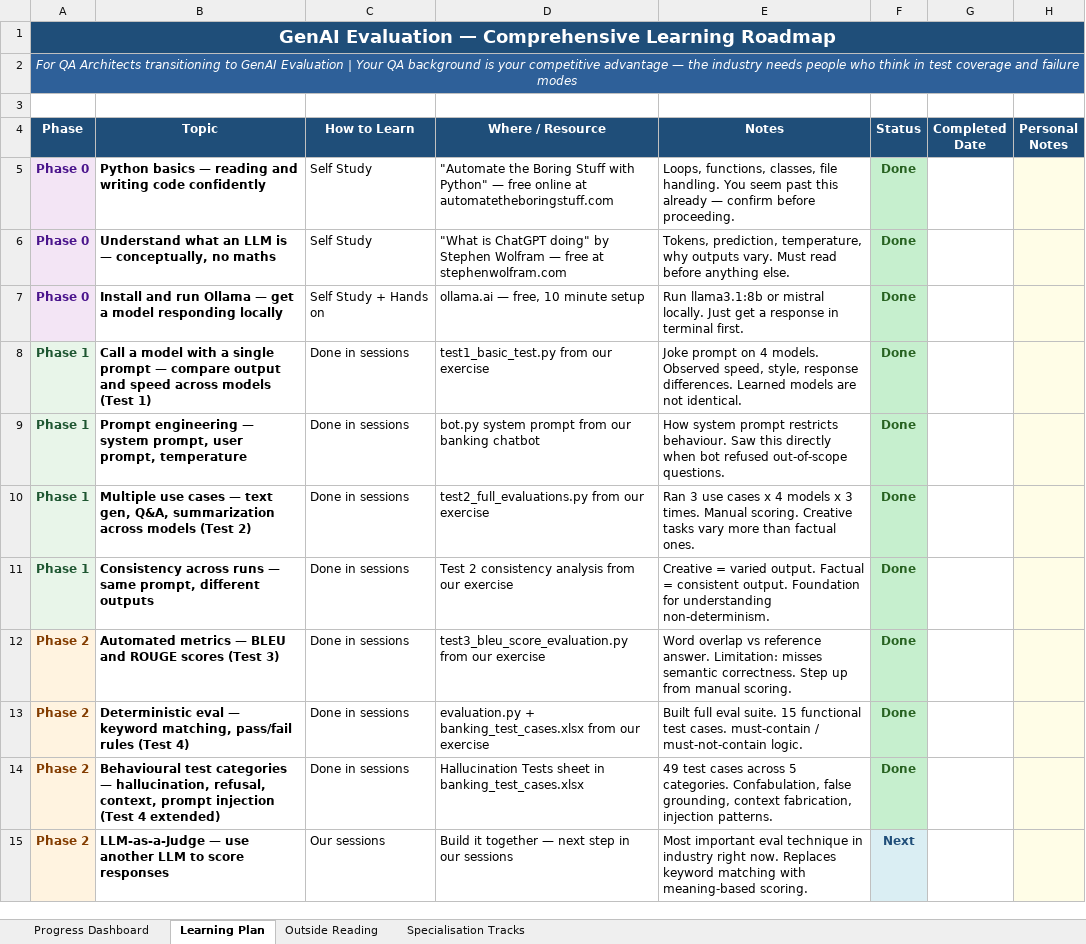
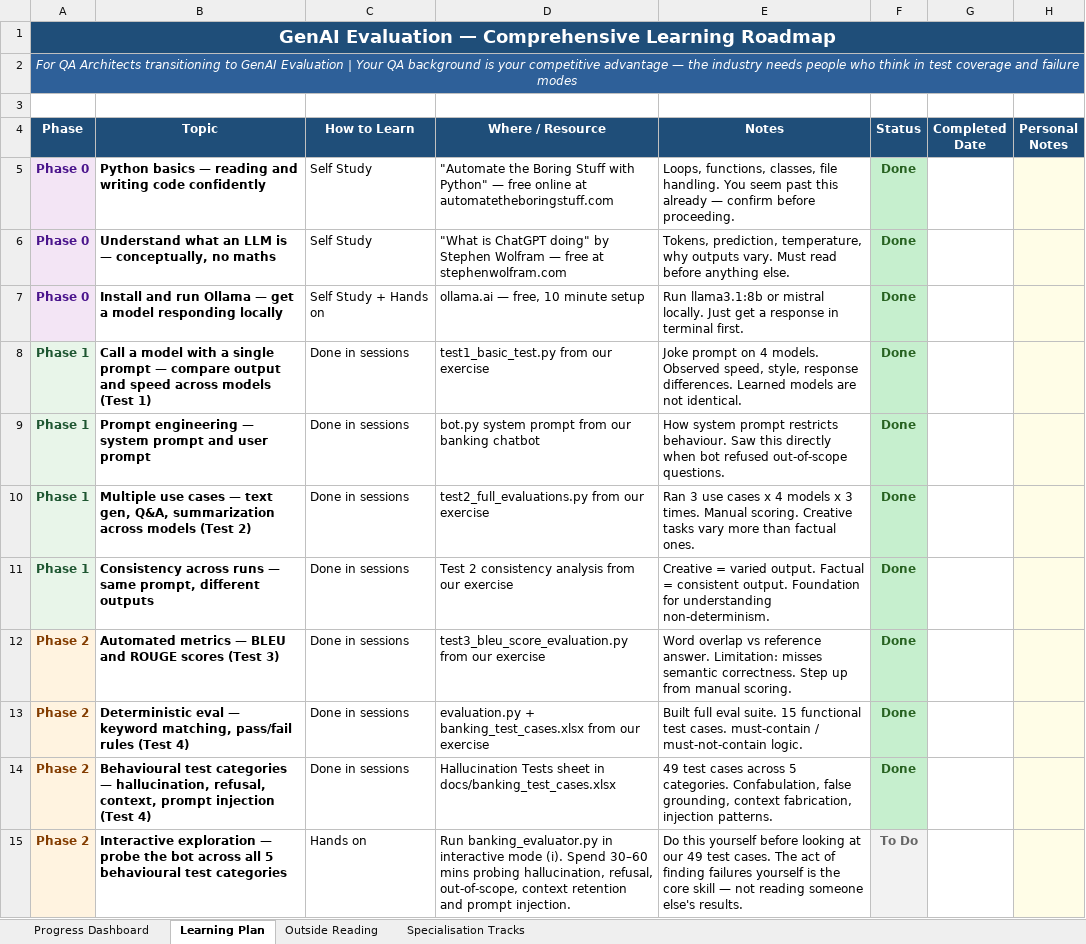
Before and after one commit to amitbad/llm-evaluation, an Excel workbook: docs/genai_eval_learning_plan.xlsx, sheet Learning Plan, drawn as a sheet; only a part is shown; the shorter side is filled out with more unchanged rows; values as stored, in another font and other column widths than the file's, no borders; the diff covers the shown part only; the diff names each change by its address in the sheet, - before the commit and + after, or states it on an @@ line.

```diff
--- a/docs/genai_eval_learning_plan.xlsx (sheet Learning Plan)
+++ b/docs/genai_eval_learning_plan.xlsx (sheet Learning Plan)
-B9 (Topic): …— system prompt, user prompt, temperature
+B9 (Topic): …— system prompt and user prompt
-B14 (Topic): …injection (Test 4 extended)
+B14 (Topic): …injection (Test 4)
-D14 (Where / Resource): …sheet in banking_test_cases.xlsx
+D14 (Where / Resource): …sheet in docs/banking_test_cases.xlsx
+row 15: Phase 2 | Interactive exploration — probe the bot across all 5 behavioural test categories | Hands on | Run banking_evaluator.py in interactive mode (i). Spend 30–60 mins probing hallucination, refusal, out-of-scope, context retention and prompt injection. | Do this yourself before looking at our 49 test cases. The act of finding failures yourself is the core skill — not reading someone else's results. | To Do
```
Also changed, not shown: 2 added rows elsewhere in this sheet, phase-2-evaluation-techniques/banking-bots/banking_test_cases.xlsx, 6 other files.
